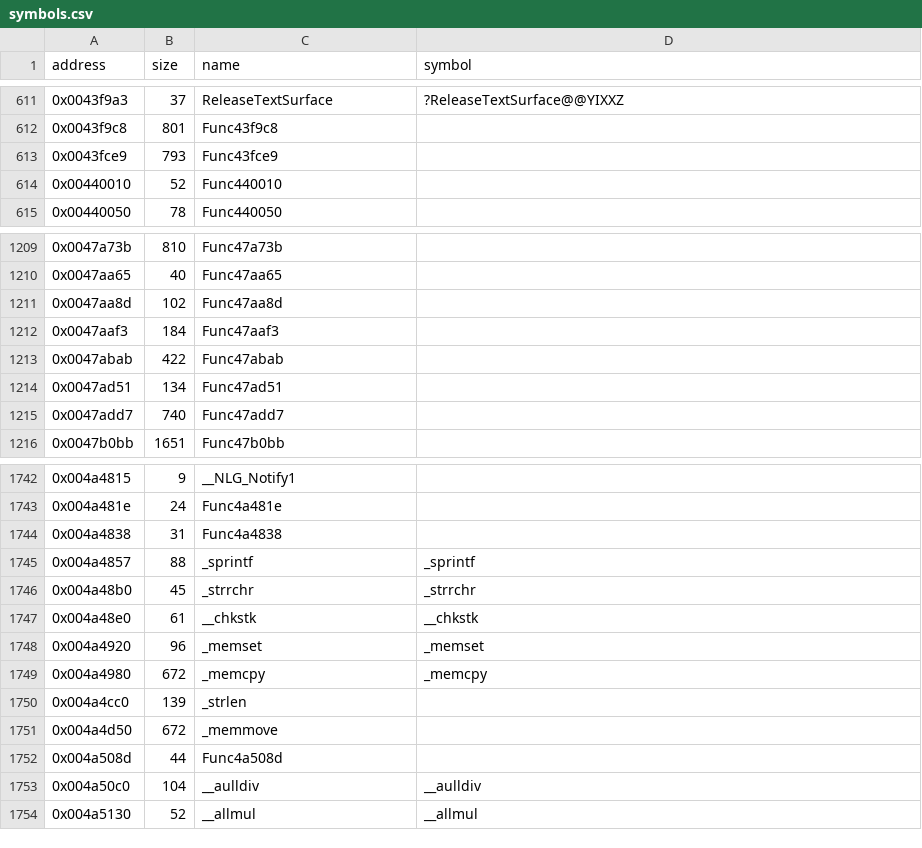
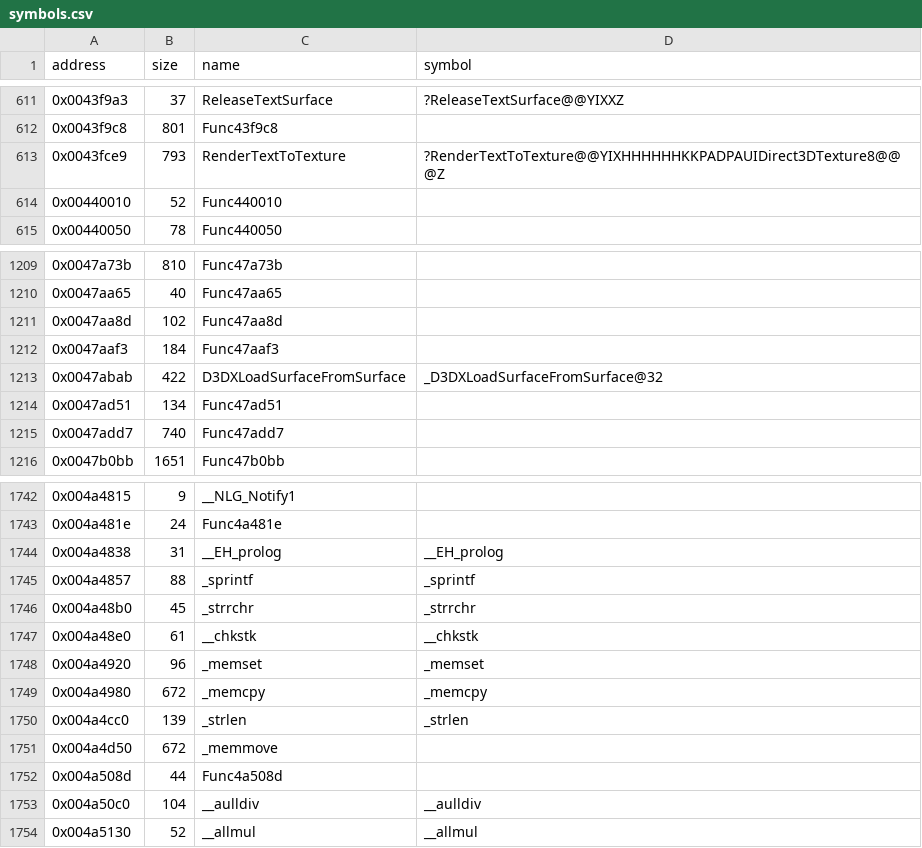
Before and after one commit to Cirno-Labs/th08, a CSV file: config/symbols.csv, drawn as a sheet; only a part is shown, gaps mark what is left out.

Commit message:
Decompile RenderTextToTexture (0x43fce9)
th07's with a regular-weight font, fontHeight * 2 high (th07's was
bold and 2 pixels shorter), the DC read through GdiSurface::GetHdc, and
InvertAlpha over the surface's whole width. Names __EH_prolog
(0x4a4838), _strlen (0x4a4cc0) and D3DXLoadSurfaceFromSurface
(0x47abab; ret 0x20, a newer D3DX build than th07's).

```diff
--- a/config/symbols.csv
+++ b/config/symbols.csv
@@ -612,3 +612,3 @@ address,size,name,symbol
 0x0043f9c8,801,Func43f9c8,
-0x0043fce9,793,Func43fce9,
+0x0043fce9,793,RenderTextToTexture,?RenderTextToTexture@@YIXHHHHHHKKPADPAUIDirect3DTexture8@@@Z
 0x00440010,52,Func440010,
@@ -1212,3 +1212,3 @@ address,size,name,symbol
 0x0047aaf3,184,Func47aaf3,
-0x0047abab,422,Func47abab,
+0x0047abab,422,D3DXLoadSurfaceFromSurface,_D3DXLoadSurfaceFromSurface@32
 0x0047ad51,134,Func47ad51,
@@ -1743,3 +1743,3 @@ address,size,name,symbol
 0x004a481e,24,Func4a481e,
-0x004a4838,31,Func4a4838,
+0x004a4838,31,__EH_prolog,__EH_prolog
 0x004a4857,88,_sprintf,_sprintf
@@ -1749,3 +1749,3 @@ address,size,name,symbol
 0x004a4980,672,_memcpy,_memcpy
-0x004a4cc0,139,_strlen,
+0x004a4cc0,139,_strlen,_strlen
 0x004a4d50,672,_memmove,
```
Also changed, not shown: 3 other files.
